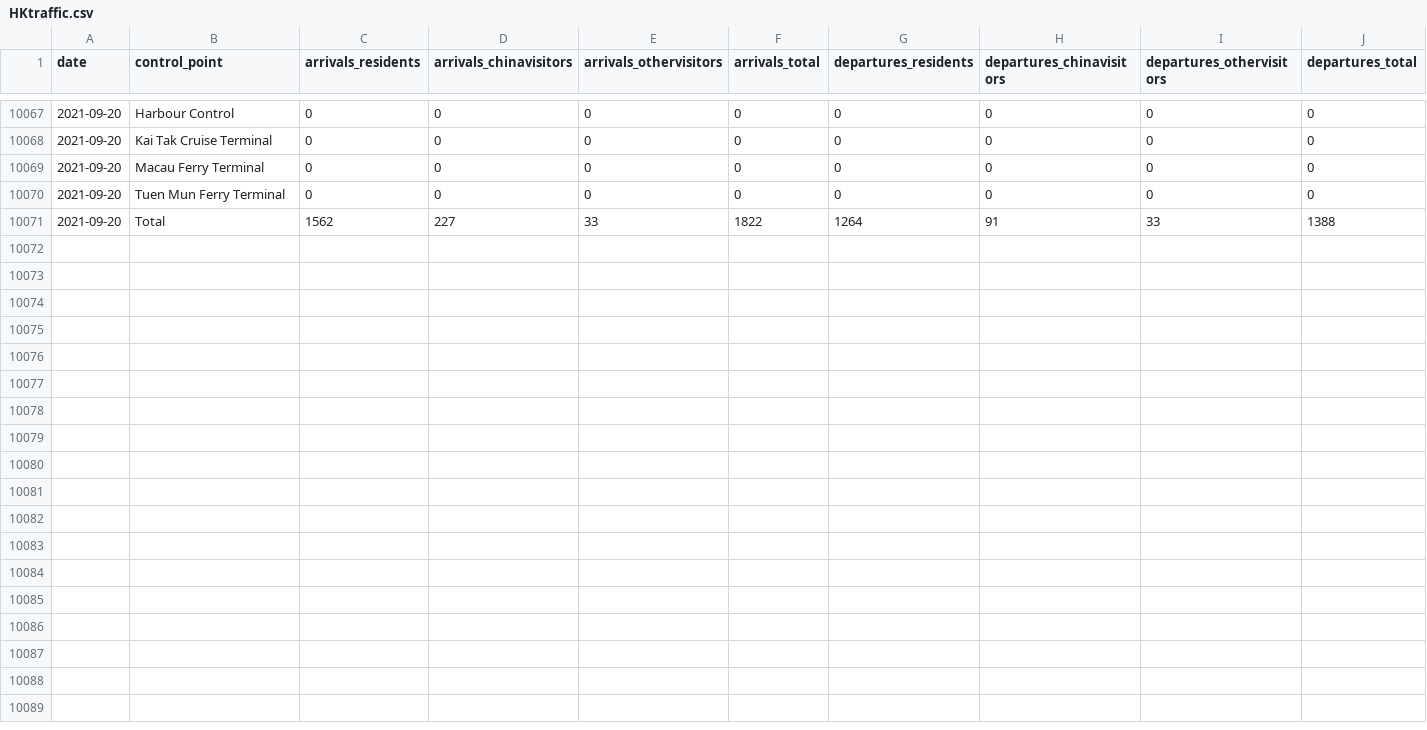
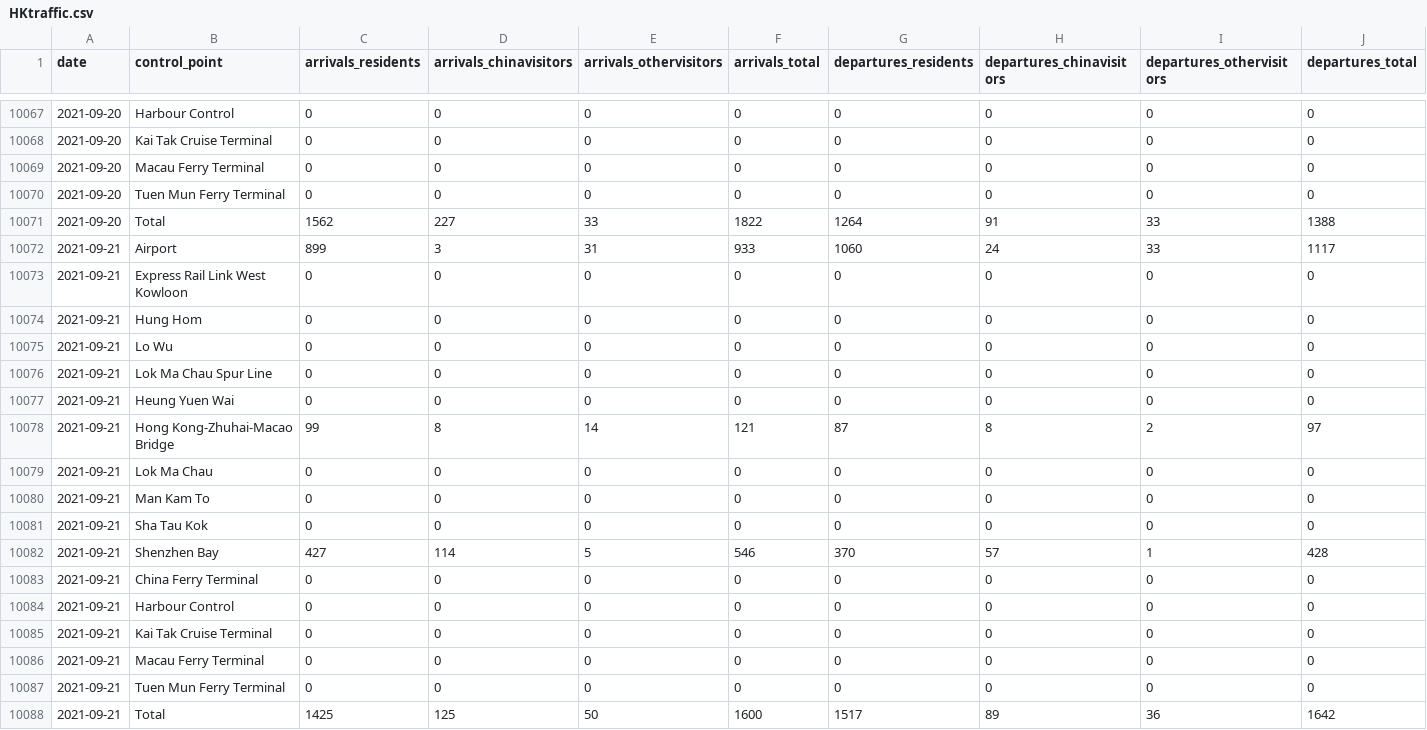
Before and after one commit to avidbrandy/HKtraffic, a CSV file: HKtraffic.csv, drawn as a sheet; only a part is shown, gaps mark what is left out; rows hold the shown columns only; the diff names each change by its address in the sheet, - before the commit and + after, or states it on an @@ line.

Commit message:
2021-09-22_22:5:47

```diff
--- a/HKtraffic.csv
+++ b/HKtraffic.csv
+row 10072: 2021-09-21 | Airport | 899 | 3 | 31 | 933 | 1060 | 24 | 33 | 1117
+row 10073: 2021-09-21 | Express Rail Link West Kowloon | 0 | 0 | 0 | 0 | 0 | 0 | 0 | 0
+row 10074: 2021-09-21 | Hung Hom | 0 | 0 | 0 | 0 | 0 | 0 | 0 | 0
+row 10075: 2021-09-21 | Lo Wu | 0 | 0 | 0 | 0 | 0 | 0 | 0 | 0
+row 10076: 2021-09-21 | Lok Ma Chau Spur Line | 0 | 0 | 0 | 0 | 0 | 0 | 0 | 0
+row 10077: 2021-09-21 | Heung Yuen Wai | 0 | 0 | 0 | 0 | 0 | 0 | 0 | 0
+row 10078: 2021-09-21 | Hong Kong-Zhuhai-Macao Bridge | 99 | 8 | 14 | 121 | 87 | 8 | 2 | 97
+row 10079: 2021-09-21 | Lok Ma Chau | 0 | 0 | 0 | 0 | 0 | 0 | 0 | 0
+row 10080: 2021-09-21 | Man Kam To | 0 | 0 | 0 | 0 | 0 | 0 | 0 | 0
+row 10081: 2021-09-21 | Sha Tau Kok | 0 | 0 | 0 | 0 | 0 | 0 | 0 | 0
+row 10082: 2021-09-21 | Shenzhen Bay | 427 | 114 | 5 | 546 | 370 | 57 | 1 | 428
+row 10083: 2021-09-21 | China Ferry Terminal | 0 | 0 | 0 | 0 | 0 | 0 | 0 | 0
+row 10084: 2021-09-21 | Harbour Control | 0 | 0 | 0 | 0 | 0 | 0 | 0 | 0
+row 10085: 2021-09-21 | Kai Tak Cruise Terminal | 0 | 0 | 0 | 0 | 0 | 0 | 0 | 0
+row 10086: 2021-09-21 | Macau Ferry Terminal | 0 | 0 | 0 | 0 | 0 | 0 | 0 | 0
+row 10087: 2021-09-21 | Tuen Mun Ferry Terminal | 0 | 0 | 0 | 0 | 0 | 0 | 0 | 0
+row 10088: 2021-09-21 | Total | 1425 | 125 | 50 | 1600 | 1517 | 89 | 36 | 1642
```
